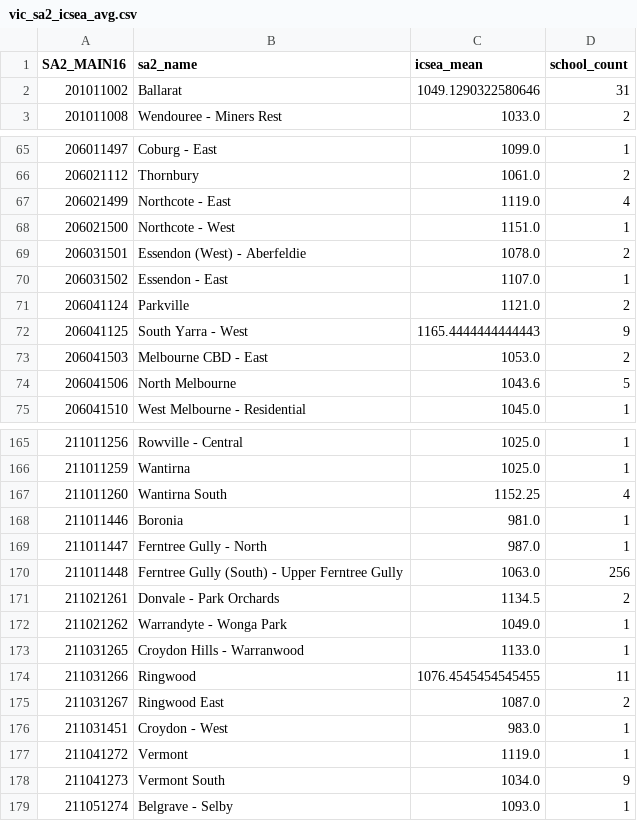
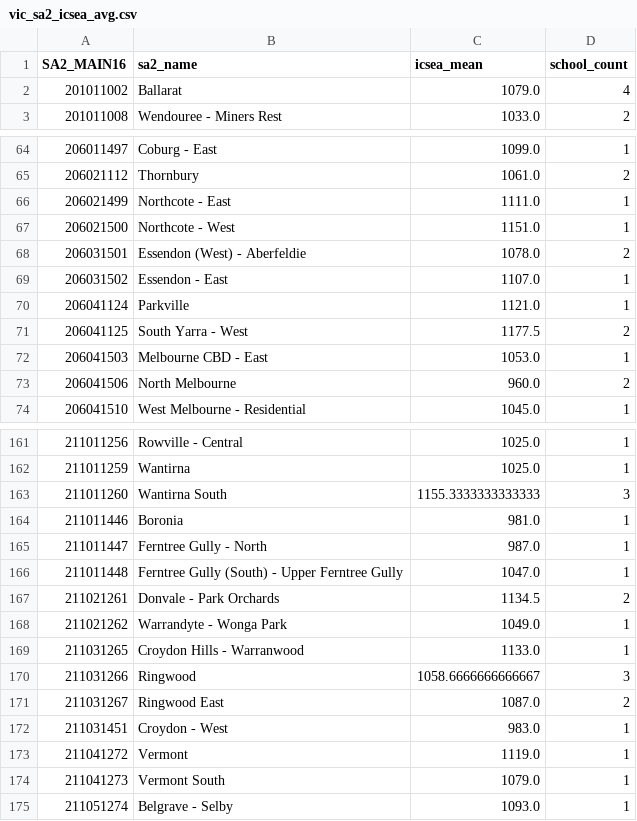
Before and after one commit to GivoniT/ProjectII_Tom_Givoni, a CSV file: data/results_geo/vic_sa2_icsea_avg.csv, drawn as a sheet; only a part is shown, gaps mark what is left out; the diff covers the shown part only.

```diff
--- a/data/results_geo/vic_sa2_icsea_avg.csv
+++ b/data/results_geo/vic_sa2_icsea_avg.csv
@@ -1,3 +1,3 @@
 SA2_MAIN16,sa2_name,icsea_mean,school_count
-201011002,Ballarat,1049.1290322580646,31
+201011002,Ballarat,1079.0,4
 201011008,Wendouree - Miners Rest,1033.0,2
@@ -66,3 +65,3 @@ SA2_MAIN16,sa2_name,icsea_mean,school_count
 206021112,Thornbury,1061.0,2
-206021499,Northcote - East,1119.0,4
+206021499,Northcote - East,1111.0,1
 206021500,Northcote - West,1151.0,1
@@ -70,6 +69,6 @@ SA2_MAIN16,sa2_name,icsea_mean,school_count
 206031502,Essendon - East,1107.0,1
-206041124,Parkville,1121.0,2
-206041125,South Yarra - West,1165.4444444444443,9
-206041503,Melbourne CBD - East,1053.0,2
-206041506,North Melbourne,1043.6,5
+206041124,Parkville,1121.0,1
+206041125,South Yarra - West,1177.5,2
+206041503,Melbourne CBD - East,1053.0,1
+206041506,North Melbourne,960.0,2
 206041510,West Melbourne - Residential,1045.0,1
@@ -166,6 +162,6 @@ SA2_MAIN16,sa2_name,icsea_mean,school_count
 211011259,Wantirna,1025.0,1
-211011260,Wantirna South,1152.25,4
+211011260,Wantirna South,1155.3333333333333,3
 211011446,Boronia,981.0,1
 211011447,Ferntree Gully - North,987.0,1
-211011448,Ferntree Gully (South) - Upper Ferntree Gully,1063.0,256
+211011448,Ferntree Gully (South) - Upper Ferntree Gully,1047.0,1
 211021261,Donvale - Park Orchards,1134.5,2
@@ -173,3 +169,3 @@ SA2_MAIN16,sa2_name,icsea_mean,school_count
 211031265,Croydon Hills - Warranwood,1133.0,1
-211031266,Ringwood,1076.4545454545455,11
+211031266,Ringwood,1058.6666666666667,3
 211031267,Ringwood East,1087.0,2
@@ -177,3 +173,3 @@ SA2_MAIN16,sa2_name,icsea_mean,school_count
 211041272,Vermont,1119.0,1
-211041273,Vermont South,1034.0,9
+211041273,Vermont South,1079.0,1
 211051274,Belgrave - Selby,1093.0,1
```
Also changed, not shown: 1 added row, 5 removed rows and 84 edited cells elsewhere in this file, 9 other files.
